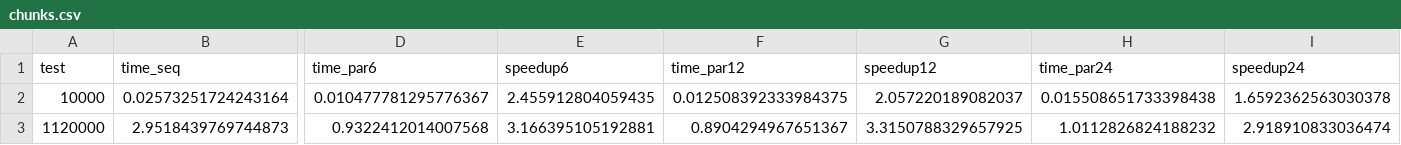
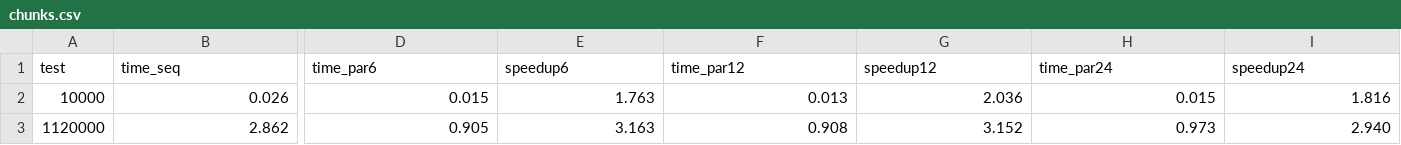
Before and after one commit to thomasdelmoro21/bloomfilter_parallel, a CSV file: results/csv/chunks.csv, drawn as a sheet; only a part is shown, gaps mark what is left out; the diff covers the shown part only; the diff names each change by its address in the sheet, - before the commit and + after, or states it on an @@ line.

```diff
--- a/results/csv/chunks.csv
+++ b/results/csv/chunks.csv
-B2 (time_seq): 0.02573251724243164
+B2 (time_seq): 0.026
-D2 (time_par6): 0.010477781295776367
+D2 (time_par6): 0.015
-E2 (speedup6): 2.455912804059435
+E2 (speedup6): 1.763
-F2 (time_par12): 0.012508392333984375
+F2 (time_par12): 0.013
-G2 (speedup12): 2.057220189082037
+G2 (speedup12): 2.036
-H2 (time_par24): 0.015508651733398438
+H2 (time_par24): 0.015
-I2 (speedup24): 1.6592362563030378
+I2 (speedup24): 1.816
-B3 (time_seq): 2.9518439769744873
+B3 (time_seq): 2.862
-D3 (time_par6): 0.9322412014007568
+D3 (time_par6): 0.905
-E3 (speedup6): 3.166395105192881
+E3 (speedup6): 3.163
-F3 (time_par12): 0.8904294967651367
+F3 (time_par12): 0.908
-G3 (speedup12): 3.3150788329657925
+G3 (speedup12): 3.152
-H3 (time_par24): 1.0112826824188232
+H3 (time_par24): 0.973
-I3 (speedup24): 2.918910833036474
+I3 (speedup24): 2.940
```
Also changed, not shown: 157 edited cells elsewhere in this file, results/csv/filter.csv, results/csv/setup.csv, 18 other files.
